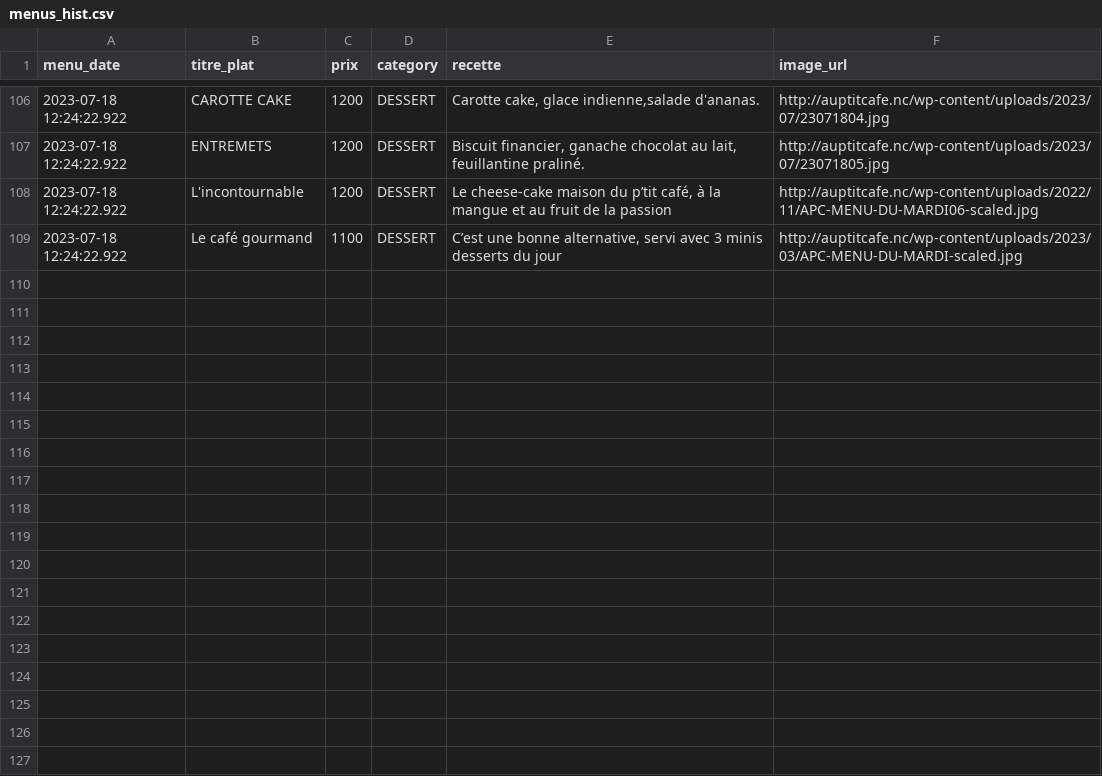
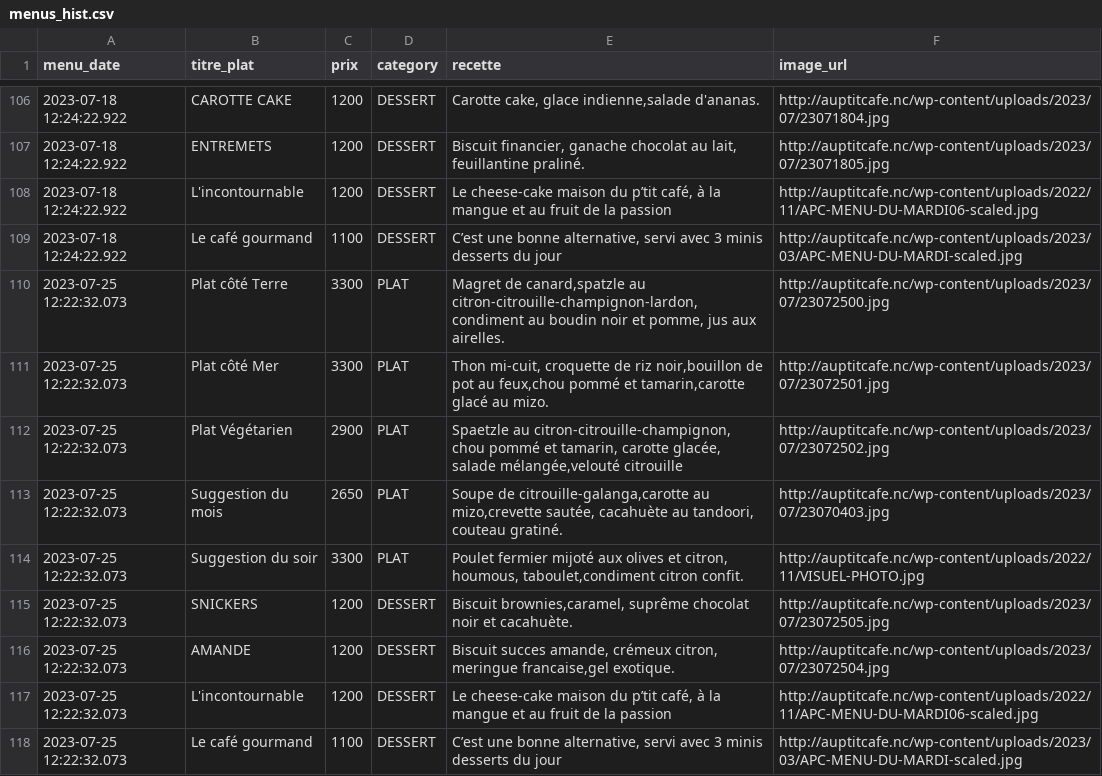
Before and after one commit to adriens/auptitcafe-data, a CSV file: data/menus_hist.csv, drawn as a sheet; only a part is shown, gaps mark what is left out.

Commit message:
🔁 Daily snapshot des menus 📜, cf #1

```diff
--- a/data/menus_hist.csv
+++ b/data/menus_hist.csv
@@ -109 +109,10 @@ menu_date,titre_plat,prix,category,recette,image_url
 2023-07-18 12:24:22.922,Le café gourmand,1100,DESSERT,"C’est une bonne alternative, servi avec 3 minis desserts du jour",http://auptitcafe.nc/wp-content/uploads/2023/03/APC-MENU-DU-MARDI-scaled.jpg
+2023-07-25 12:22:32.073,Plat côté Terre,3300,PLAT,"Magret de canard,spatzle au citron-citrouille-champignon-lardon,condiment au boudin noir et pomme, jus aux airelles.",http://auptitcafe.nc/wp-content/uploads/2023/07/23072500.jpg
+2023-07-25 12:22:32.073,Plat côté Mer,3300,PLAT,"Thon mi-cuit, croquette de riz noir,bouillon de pot au feux,chou  pommé et tamarin,carotte glacé au mizo.",http://auptitcafe.nc/wp-content/uploads/2023/07/23072501.jpg
+2023-07-25 12:22:32.073,Plat Végétarien,2900,PLAT,"Spaetzle au citron-citrouille-champignon, chou pommé et tamarin, carotte glacée, salade mélangée,velouté citrouille",http://auptitcafe.nc/wp-content/uploads/2023/07/23072502.jpg
+2023-07-25 12:22:32.073,Suggestion du mois,2650,PLAT,"Soupe de citrouille-galanga,carotte au mizo,crevette sautée, cacahuète au tandoori, couteau gratiné.",http://auptitcafe.nc/wp-content/uploads/2023/07/23070403.jpg
+2023-07-25 12:22:32.073,Suggestion du soir,3300,PLAT,"Poulet fermier mijoté aux olives et citron, houmous, taboulet,condiment citron confit.",http://auptitcafe.nc/wp-content/uploads/2022/11/VISUEL-PHOTO.jpg
+2023-07-25 12:22:32.073,SNICKERS,1200,DESSERT,"Biscuit brownies,caramel, suprême chocolat noir et cacahuète.",http://auptitcafe.nc/wp-content/uploads/2023/07/23072505.jpg
+2023-07-25 12:22:32.073,AMANDE,1200,DESSERT,"Biscuit succes amande, crémeux citron, meringue francaise,gel exotique.",http://auptitcafe.nc/wp-content/uploads/2023/07/23072504.jpg
+2023-07-25 12:22:32.073,L'incontournable,1200,DESSERT,"Le cheese-cake maison du p’tit café, à la mangue et au fruit de la passion",http://auptitcafe.nc/wp-content/uploads/2022/11/APC-MENU-DU-MARDI06-scaled.jpg
+2023-07-25 12:22:32.073,Le café gourmand,1100,DESSERT,"C’est une bonne alternative, servi avec 3 minis desserts du jour",http://auptitcafe.nc/wp-content/uploads/2023/03/APC-MENU-DU-MARDI-scaled.jpg
```
Also changed, not shown: data/current_menus.csv, data/current_menus_headers.csv.
